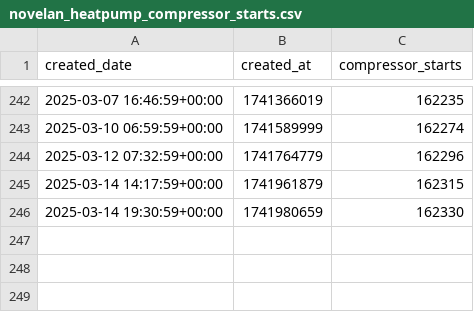
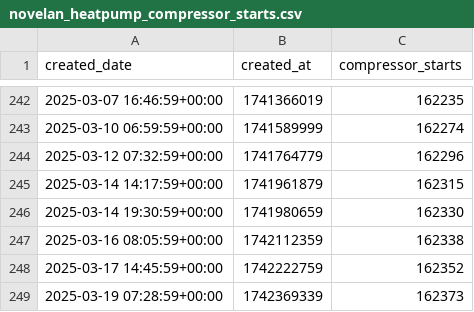
Before and after one commit to christiangalsterer/smarthome-datamesh, a CSV file: data/input/novelan/heatpump/v1/novelan_heatpump_compressor_starts.csv, drawn as a sheet; only a part is shown, gaps mark what is left out.

Commit message:
more compressor data

```diff
--- a/data/input/novelan/heatpump/v1/novelan_heatpump_compressor_starts.csv
+++ b/data/input/novelan/heatpump/v1/novelan_heatpump_compressor_starts.csv
@@ -246 +246,4 @@ created_date;created_at;compressor_starts
 2025-03-14 19:30:59+00:00;1741980659;162330
+2025-03-16 08:05:59+00:00;1742112359;162338
+2025-03-17 14:45:59+00:00;1742222759;162352
+2025-03-19 07:28:59+00:00;1742369339;162373
```
